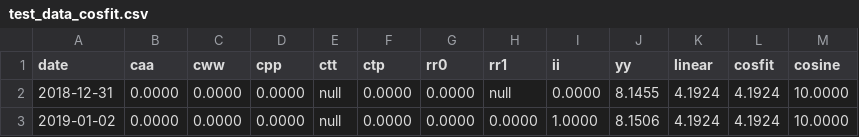
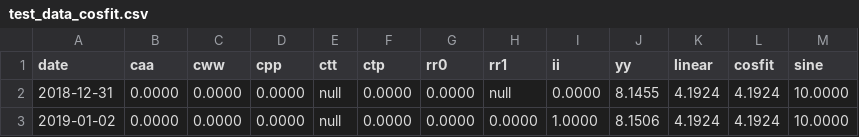
Before and after one commit to sqlmath/sqlmath, a CSV file: test_data_cosfit.csv, drawn as a sheet; only a part is shown.

Commit message:
- sqlmath - Rename sql-functions xxx_cosfit_xxx() to xxx_sinefit_xxx(). - part2

```diff
--- a/test_data_cosfit.csv
+++ b/test_data_cosfit.csv
@@ -1,2 +1,2 @@
-date	caa	cww	cpp	ctt	ctp	rr0	rr1	ii	yy	linear	cosfit	cosine
+date	caa	cww	cpp	ctt	ctp	rr0	rr1	ii	yy	linear	cosfit	sine
 2018-12-31	0.0000	0.0000	0.0000	null	0.0000	0.0000	null	0.0000	8.1455	4.1924	4.1924	10.0000
```
Also changed, not shown: 2 other files.
